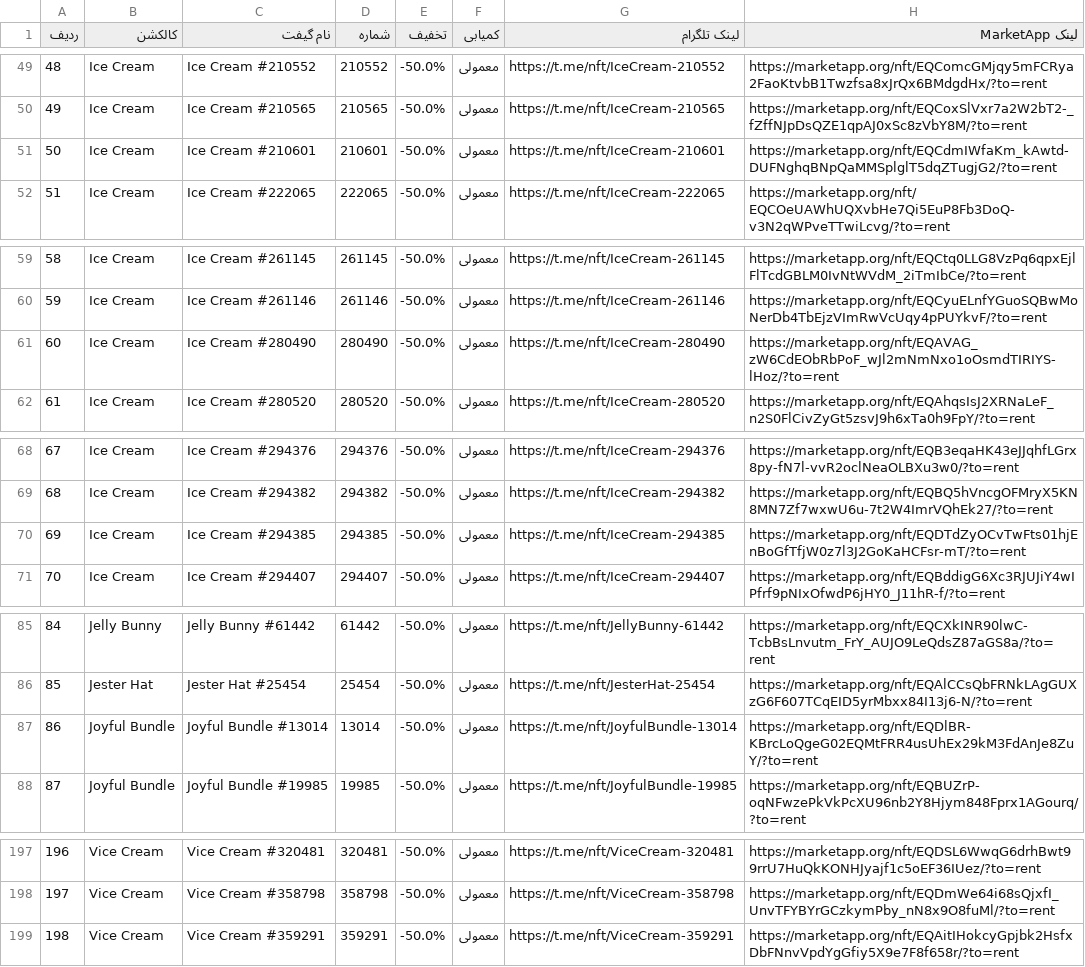
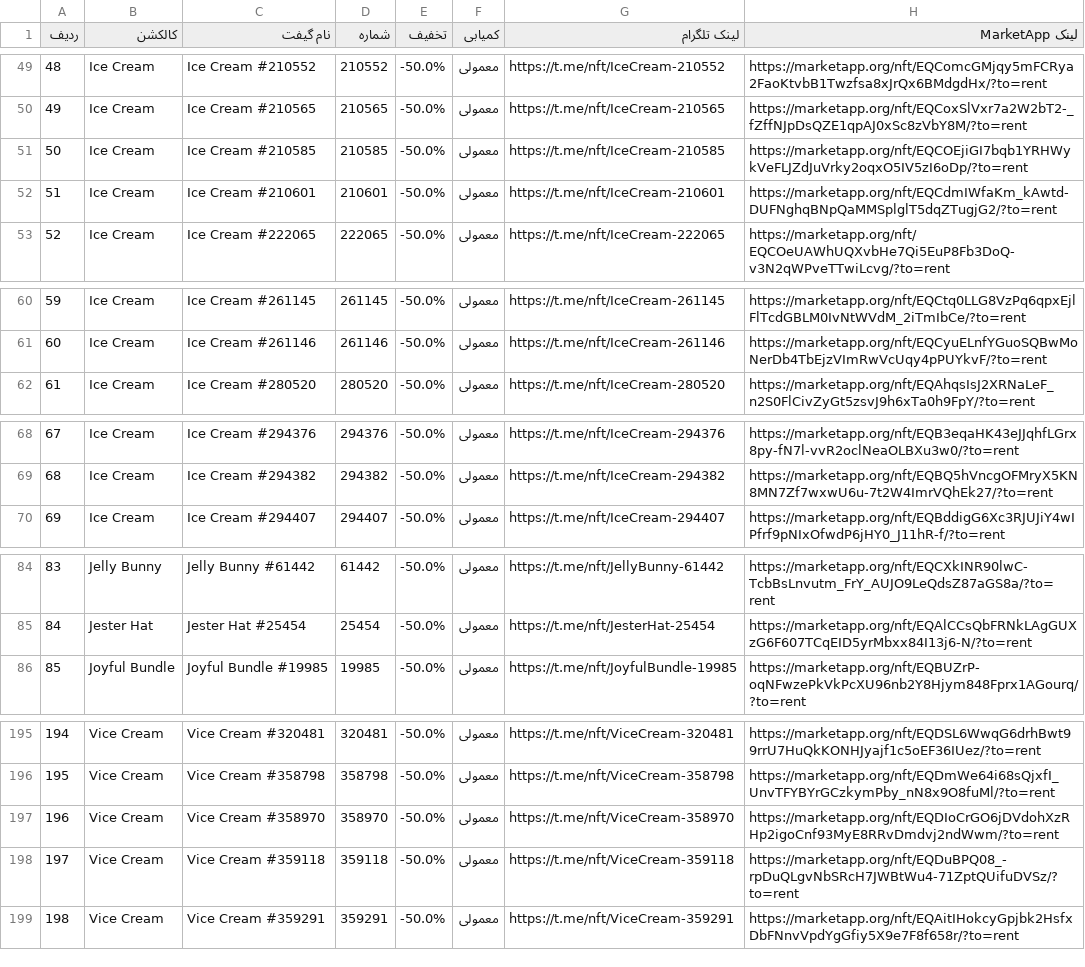
Before and after one commit to Zanjania0/market-deal-bot, a CSV file: discounts.csv, drawn as a sheet; only a part is shown, gaps mark what is left out; removed rows and columns are numbered as before the commit, all else as after; the diff covers the shown part only; the diff names each change by its address in the sheet, - before the commit and + after, or states it on an @@ line.

```diff
--- a/discounts.csv
+++ b/discounts.csv
+row 51: 50 | Ice Cream | Ice Cream #210585 | 210585 | -50.0% | معمولی | https://t.me/nft/IceCream-210585 | https://marketapp.org/nft/EQCOEjiGI7bqb1YRHWykVeFLJZdJuVrky2oqxO5IV5zI6oDp/?to=rent
@@ column A (ردیف) renumbered between rows 52 and 196 @@
-row 61: 60 | Ice Cream | Ice Cream #280490 | 280490 | -50.0% | معمولی | https://t.me/nft/IceCream-280490 | https://marketapp.org/nft/EQAVAG_zW6CdEObRbPoF_wJl2mNmNxo1oOsmdTIRIYS-lHoz/?to=rent
-row 70: 69 | Ice Cream | Ice Cream #294385 | 294385 | -50.0% | معمولی | https://t.me/nft/IceCream-294385 | https://marketapp.org/nft/EQDTdZyOCvTwFts01hjEnBoGfTfjW0z7l3J2GoKaHCFsr-mT/?to=rent
-row 87: 86 | Joyful Bundle | Joyful Bundle #13014 | 13014 | -50.0% | معمولی | https://t.me/nft/JoyfulBundle-13014 | https://marketapp.org/nft/EQDlBR-KBrcLoQgeG02EQMtFRR4usUhEx29kM3FdAnJe8ZuY/?to=rent
+row 197: 196 | Vice Cream | Vice Cream #358970 | 358970 | -50.0% | معمولی | https://t.me/nft/ViceCream-358970 | https://marketapp.org/nft/EQDIoCrGO6jDVdohXzRHp2igoCnf93MyE8RRvDmdvj2ndWwm/?to=rent
+row 198: 197 | Vice Cream | Vice Cream #359118 | 359118 | -50.0% | معمولی | https://t.me/nft/ViceCream-359118 | https://marketapp.org/nft/EQDuBPQ08_-rpDuQLgvNbSRcH7JWBtWu4-71ZptQUifuDVSz/?to=rent
```
Also changed, not shown: 1 added row and 1 removed row elsewhere in this file, 2 other files.
